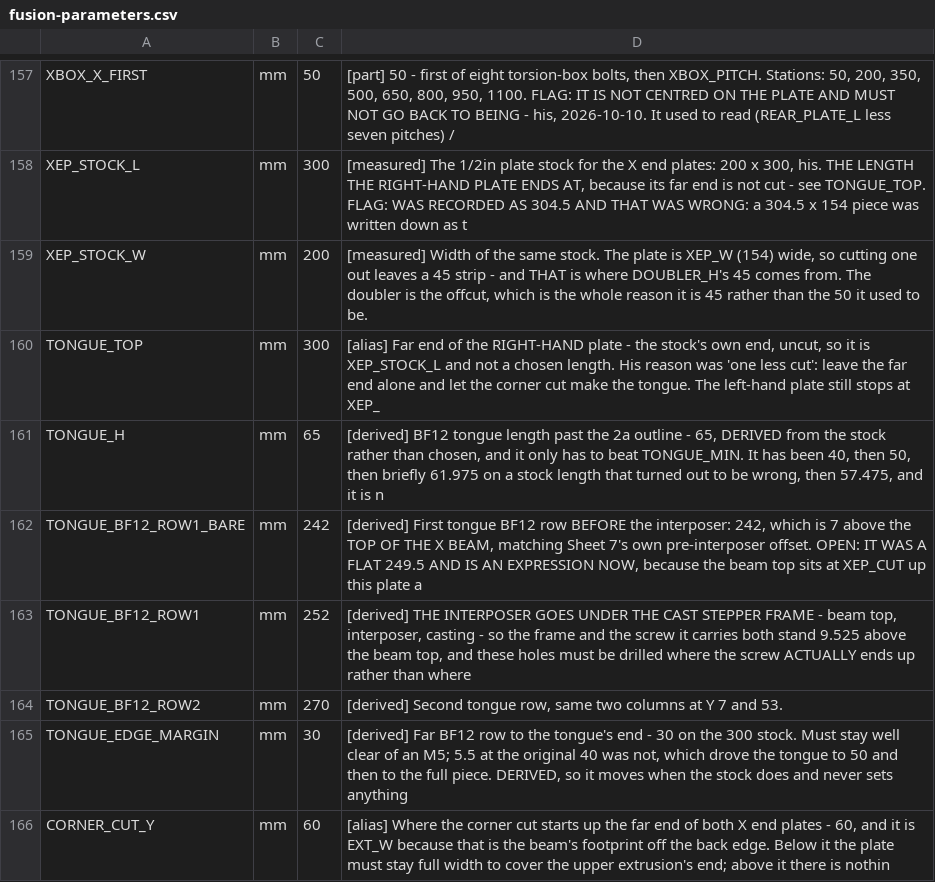
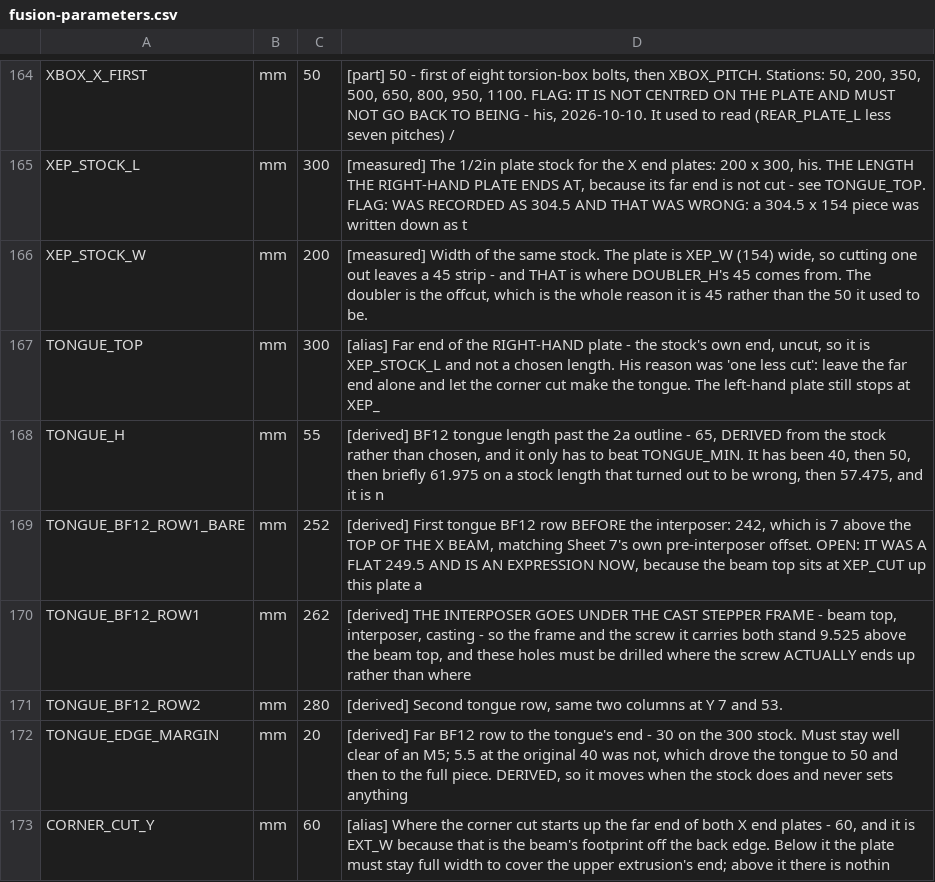
Before and after one commit to ioSenderV2/CNCBuild, a CSV file: dimensions/fusion-parameters.csv, drawn as a sheet; only a part is shown, gaps mark what is left out; the diff covers the shown part only.

```diff
--- a/dimensions/fusion-parameters.csv
+++ b/dimensions/fusion-parameters.csv
@@ -160,7 +167,7 @@ XEP_STOCK_W,mm,200,"[measured] Width of the same stock. The plate is XEP_W (154)
 TONGUE_TOP,mm,300,"[alias] Far end of the RIGHT-HAND plate - the stock's own end, uncut, so it is XEP_STOCK_L and not a chosen length. His reason was 'one less cut': leave the far end alone and let the corner cut make the tongue. The left-hand plate still stops at XEP_"
-TONGUE_H,mm,65,"[derived] BF12 tongue length past the 2a outline - 65, DERIVED from the stock rather than chosen, and it only has to beat TONGUE_MIN. It has been 40, then 50, then briefly 61.975 on a stock length that turned out to be wrong, then 57.475, and it is n"
-TONGUE_BF12_ROW1_BARE,mm,242,"[derived] First tongue BF12 row BEFORE the interposer: 242, which is 7 above the TOP OF THE X BEAM, matching Sheet 7's own pre-interposer offset. OPEN: IT WAS A FLAT 249.5 AND IS AN EXPRESSION NOW, because the beam top sits at XEP_CUT up this plate a"
-TONGUE_BF12_ROW1,mm,252,"[derived] THE INTERPOSER GOES UNDER THE CAST STEPPER FRAME - beam top, interposer, casting - so the frame and the screw it carries both stand 9.525 above the beam top, and these holes must be drilled where the screw ACTUALLY ends up rather than where"
-TONGUE_BF12_ROW2,mm,270,"[derived] Second tongue row, same two columns at Y 7 and 53."
-TONGUE_EDGE_MARGIN,mm,30,"[derived] Far BF12 row to the tongue's end - 30 on the 300 stock. Must stay well clear of an M5; 5.5 at the original 40 was not, which drove the tongue to 50 and then to the full piece. DERIVED, so it moves when the stock does and never sets anything"
+TONGUE_H,mm,55,"[derived] BF12 tongue length past the 2a outline - 65, DERIVED from the stock rather than chosen, and it only has to beat TONGUE_MIN. It has been 40, then 50, then briefly 61.975 on a stock length that turned out to be wrong, then 57.475, and it is n"
+TONGUE_BF12_ROW1_BARE,mm,252,"[derived] First tongue BF12 row BEFORE the interposer: 242, which is 7 above the TOP OF THE X BEAM, matching Sheet 7's own pre-interposer offset. OPEN: IT WAS A FLAT 249.5 AND IS AN EXPRESSION NOW, because the beam top sits at XEP_CUT up this plate a"
+TONGUE_BF12_ROW1,mm,262,"[derived] THE INTERPOSER GOES UNDER THE CAST STEPPER FRAME - beam top, interposer, casting - so the frame and the screw it carries both stand 9.525 above the beam top, and these holes must be drilled where the screw ACTUALLY ends up rather than where"
+TONGUE_BF12_ROW2,mm,280,"[derived] Second tongue row, same two columns at Y 7 and 53."
+TONGUE_EDGE_MARGIN,mm,20,"[derived] Far BF12 row to the tongue's end - 30 on the 300 stock. Must stay well clear of an M5; 5.5 at the original 40 was not, which drove the tongue to 50 and then to the full piece. DERIVED, so it moves when the stock does and never sets anything"
 CORNER_CUT_Y,mm,60,"[alias] Where the corner cut starts up the far end of both X end plates - 60, and it is EXT_W because that is the beam's footprint off the back edge. Below it the plate must stay full width to cover the upper extrusion's end; above it there is nothin"
```
Also changed, not shown: 9 added rows and 33 edited cells elsewhere in this file, 15 other files.
